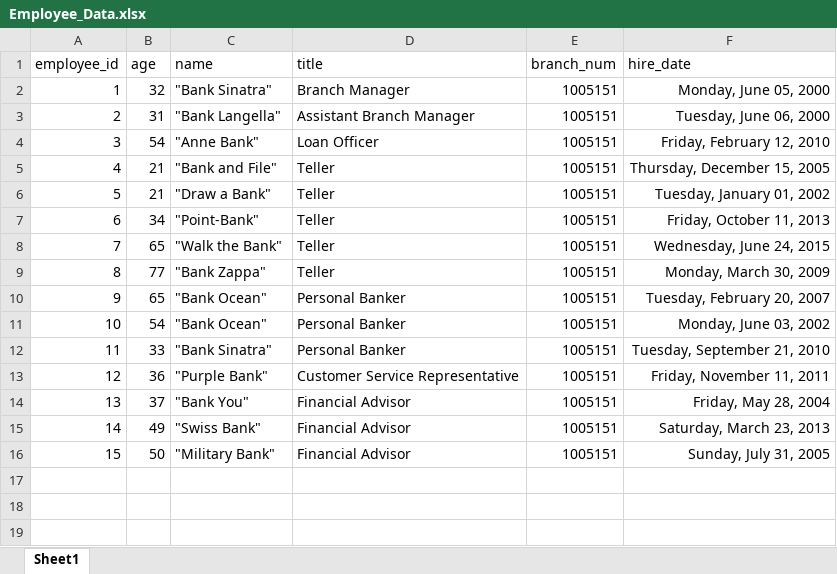
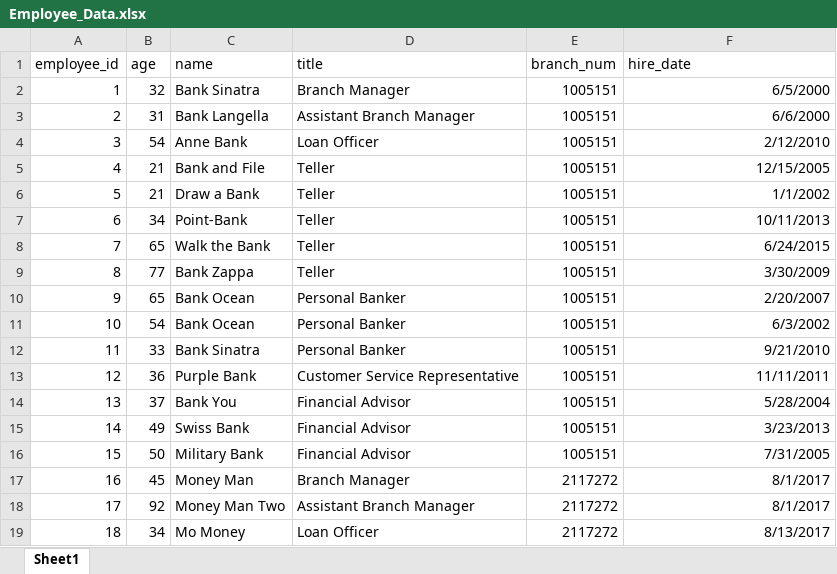
Before and after one commit to Hoksolinvan/Database-Systems-CSC370, an Excel workbook: Employee/Employee_Data.xlsx, sheet Sheet1, drawn as a sheet; only a part is shown; values as stored, in another font and other column widths than the file's, no borders; the diff covers the shown part only; the diff names each change by its address in the sheet, - before the commit and + after, or states it on an @@ line.

Commit message:
Added more queries and data

```diff
--- a/Employee/Employee_Data.xlsx (sheet Sheet1)
+++ b/Employee/Employee_Data.xlsx (sheet Sheet1)
-C2 (name): "Bank Sinatra"
+C2 (name): Bank Sinatra
-F2 (hire_date): Monday, June 05, 2000
+F2 (hire_date): 6/5/2000
-C3 (name): "Bank Langella"
+C3 (name): Bank Langella
-F3 (hire_date): Tuesday, June 06, 2000
+F3 (hire_date): 6/6/2000
-C4 (name): "Anne Bank"
+C4 (name): Anne Bank
-F4 (hire_date): Friday, February 12, 2010
+F4 (hire_date): 2/12/2010
-C5 (name): "Bank and File"
+C5 (name): Bank and File
-F5 (hire_date): Thursday, December 15, 2005
+F5 (hire_date): 12/15/2005
-C6 (name): "Draw a Bank"
+C6 (name): Draw a Bank
-F6 (hire_date): Tuesday, January 01, 2002
+F6 (hire_date): 1/1/2002
-C7 (name): "Point-Bank"
+C7 (name): Point-Bank
-F7 (hire_date): Friday, October 11, 2013
+F7 (hire_date): 10/11/2013
-C8 (name): "Walk the Bank"
+C8 (name): Walk the Bank
-F8 (hire_date): Wednesday, June 24, 2015
+F8 (hire_date): 6/24/2015
-C9 (name): "Bank Zappa"
+C9 (name): Bank Zappa
-F9 (hire_date): Monday, March 30, 2009
+F9 (hire_date): 3/30/2009
-C10:C11 (name): "Bank Ocean"
+C10:C11 (name): Bank Ocean
-F10 (hire_date): Tuesday, February 20, 2007
+F10 (hire_date): 2/20/2007
-F11 (hire_date): Monday, June 03, 2002
+F11 (hire_date): 6/3/2002
-C12 (name): "Bank Sinatra"
+C12 (name): Bank Sinatra
-F12 (hire_date): Tuesday, September 21, 2010
+F12 (hire_date): 9/21/2010
-C13 (name): "Purple Bank"
+C13 (name): Purple Bank
-F13 (hire_date): Friday, November 11, 2011
+F13 (hire_date): 11/11/2011
-C14 (name): "Bank You"
+C14 (name): Bank You
-F14 (hire_date): Friday, May 28, 2004
+F14 (hire_date): 5/28/2004
-C15 (name): "Swiss Bank"
+C15 (name): Swiss Bank
-F15 (hire_date): Saturday, March 23, 2013
+F15 (hire_date): 3/23/2013
-C16 (name): "Military Bank"
+C16 (name): Military Bank
-F16 (hire_date): Sunday, July 31, 2005
+F16 (hire_date): 7/31/2005
+row 17: 16 | 45 | Money Man | Branch Manager | 2117272 | 8/1/2017
+row 18: 17 | 92 | Money Man Two | Assistant Branch Manager | 2117272 | 8/1/2017
+row 19: 18 | 34 | Mo Money | Loan Officer | 2117272 | 8/13/2017
```
Also changed, not shown: 12 added rows elsewhere in this sheet, Employee/Position_Data.xlsx, 3 other files.
